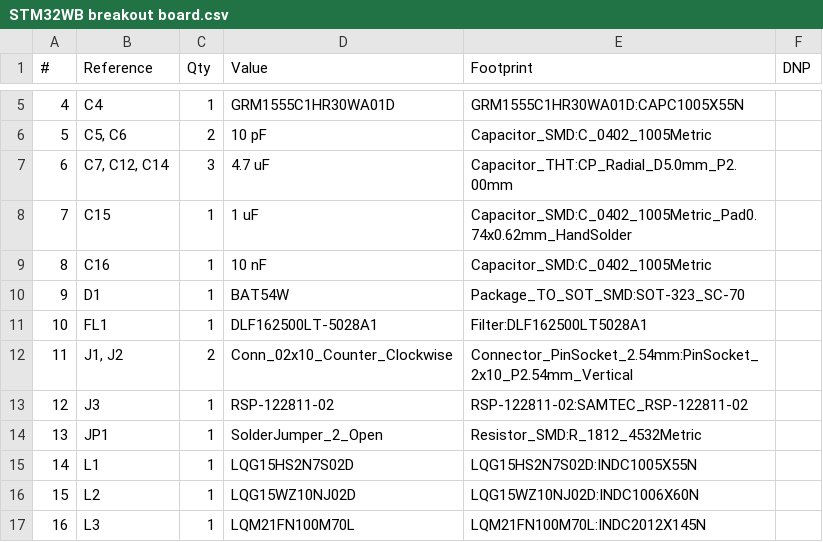
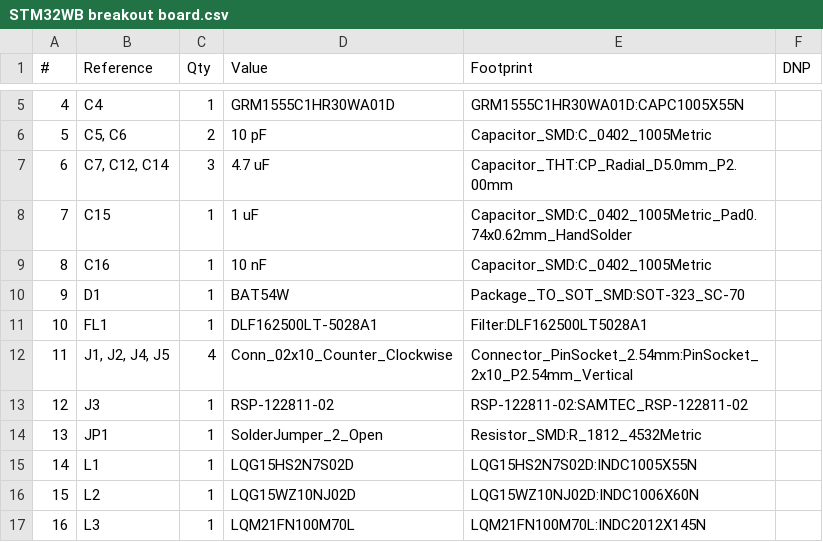
Before and after one commit to pho3nix06/PCB_Design_project, a CSV file: STM32WB breakout board/STM32WB breakout board.csv, drawn as a sheet; only a part is shown, gaps mark what is left out.

```diff
--- a/STM32WB breakout board/STM32WB breakout board.csv
+++ b/STM32WB breakout board/STM32WB breakout board.csv
@@ -11,3 +11,3 @@
 "10","FL1","1","DLF162500LT-5028A1","Filter:DLF162500LT5028A1",""
-"11","J1, J2","2","Conn_02x10_Counter_Clockwise","Connector_PinSocket_2.54mm:PinSocket_2x10_P2.54mm_Vertical",""
+"11","J1, J2, J4, J5","4","Conn_02x10_Counter_Clockwise","Connector_PinSocket_2.54mm:PinSocket_2x10_P2.54mm_Vertical",""
 "12","J3","1","RSP-122811-02","RSP-122811-02:SAMTEC_RSP-122811-02",""
```
Also changed, not shown: 20 other files.
